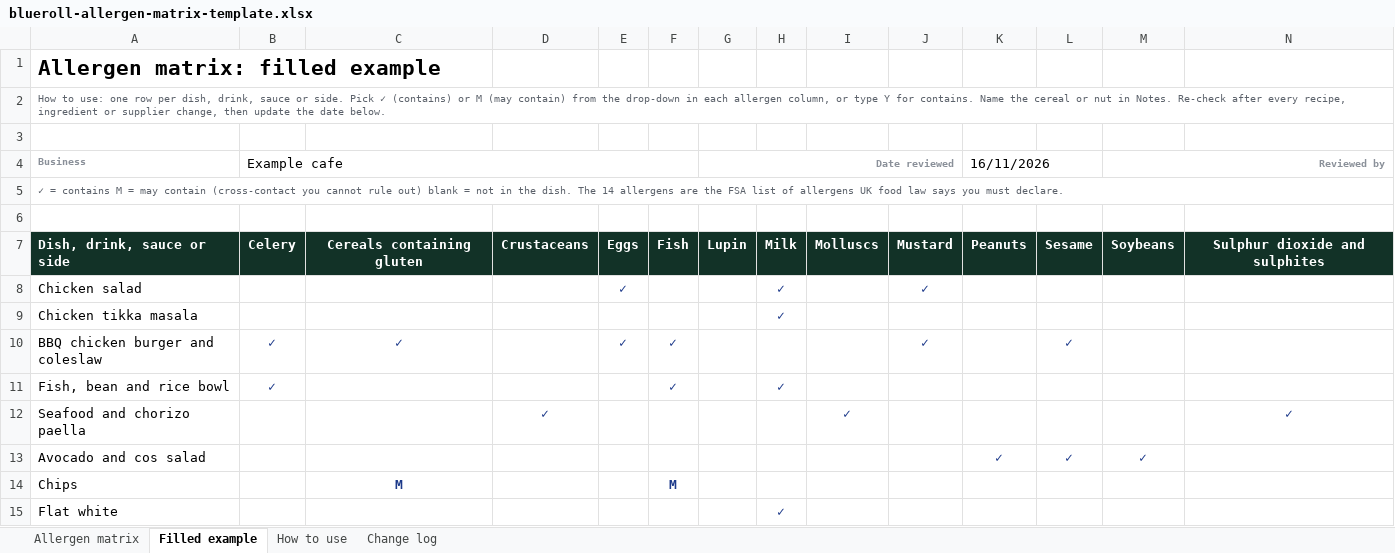
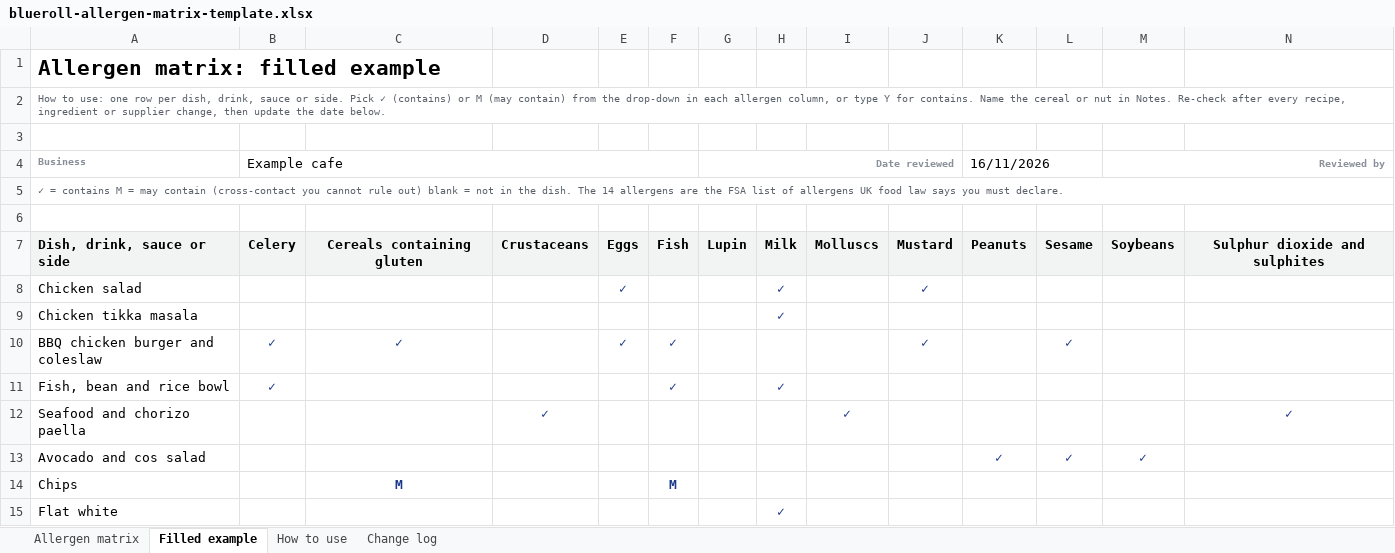
Before and after one commit to mariaiontseva/blueroll-landing, an Excel workbook: blueroll-allergen-matrix-template.xlsx, sheet Filled example, drawn as a sheet; only a part is shown; values as stored, in another font and other column widths than the file's, no borders; conditional formats not drawn; the diff covers the shown part only; the diff names each change by its address in the sheet, - before the commit and + after, or states it on an @@ line.

```diff
--- a/blueroll-allergen-matrix-template.xlsx (sheet Filled example)
+++ b/blueroll-allergen-matrix-template.xlsx (sheet Filled example)
@@ A7:N7 fill: #123227 → #F1F4F2, text colour: #FFFFFF → black @@
```
Also changed, not shown: cell formats elsewhere in this sheet, sheet Allergen matrix, sheet Change log, 51 other files.
